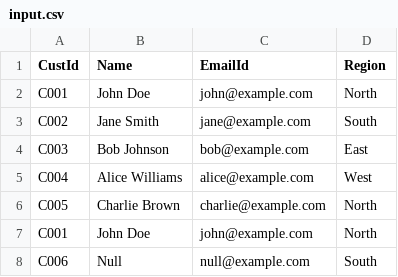
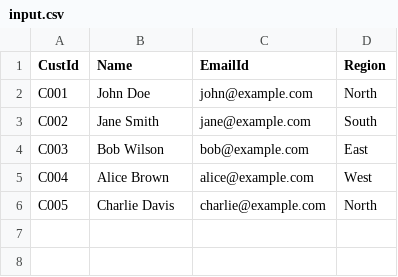
Before and after one commit to sayyam2002/sdlc_code, a CSV file: code/sample_data/input.csv, drawn as a sheet.

```diff
--- a/code/sample_data/input.csv
+++ b/code/sample_data/input.csv
@@ -3,6 +3,4 @@ C001,John Doe,john@example.com,North
 C002,Jane Smith,jane@example.com,South
-C003,Bob Johnson,bob@example.com,East
-C004,Alice Williams,alice@example.com,West
-C005,Charlie Brown,charlie@example.com,North
-C001,John Doe,john@example.com,North
-C006,Null,null@example.com,South
+C003,Bob Wilson,bob@example.com,East
+C004,Alice Brown,alice@example.com,West
+C005,Charlie Davis,charlie@example.com,North
```
Also changed, not shown: 9 other files.
